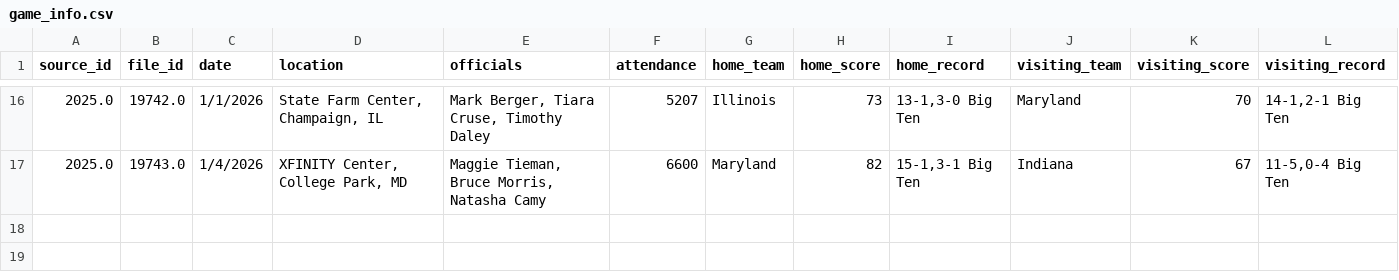
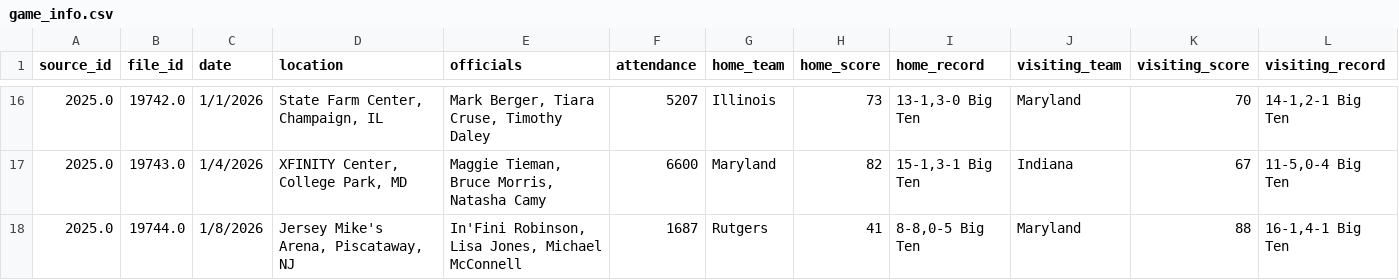
Before and after one commit to dwillis/umdwbb-data, a CSV file: 2025-26/game_info.csv, drawn as a sheet; only a part is shown, gaps mark what is left out; the diff names each change by its address in the sheet, - before the commit and + after, or states it on an @@ line.

```diff
--- a/2025-26/game_info.csv
+++ b/2025-26/game_info.csv
+row 18: 2025.0 | 19744.0 | 1/8/2026 | Jersey Mike's Arena, Piscataway, NJ | In'Fini Robinson, Lisa Jones, Michael McConnell | 1687 | Rutgers | 41 | 8-8,0-5 Big Ten | Maryland | 88 | 16-1,4-1 Big Ten
```
Also changed, not shown: 2025-26/assists.csv, 2025-26/period_scores.csv, 8 other files.
